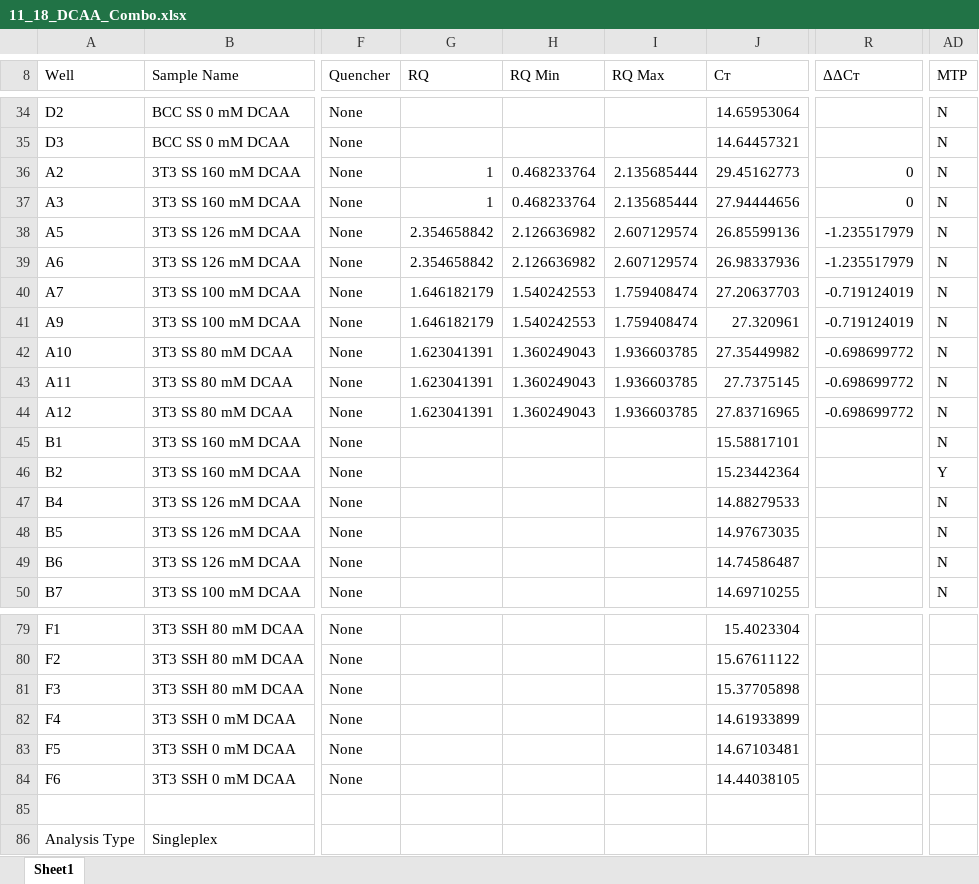
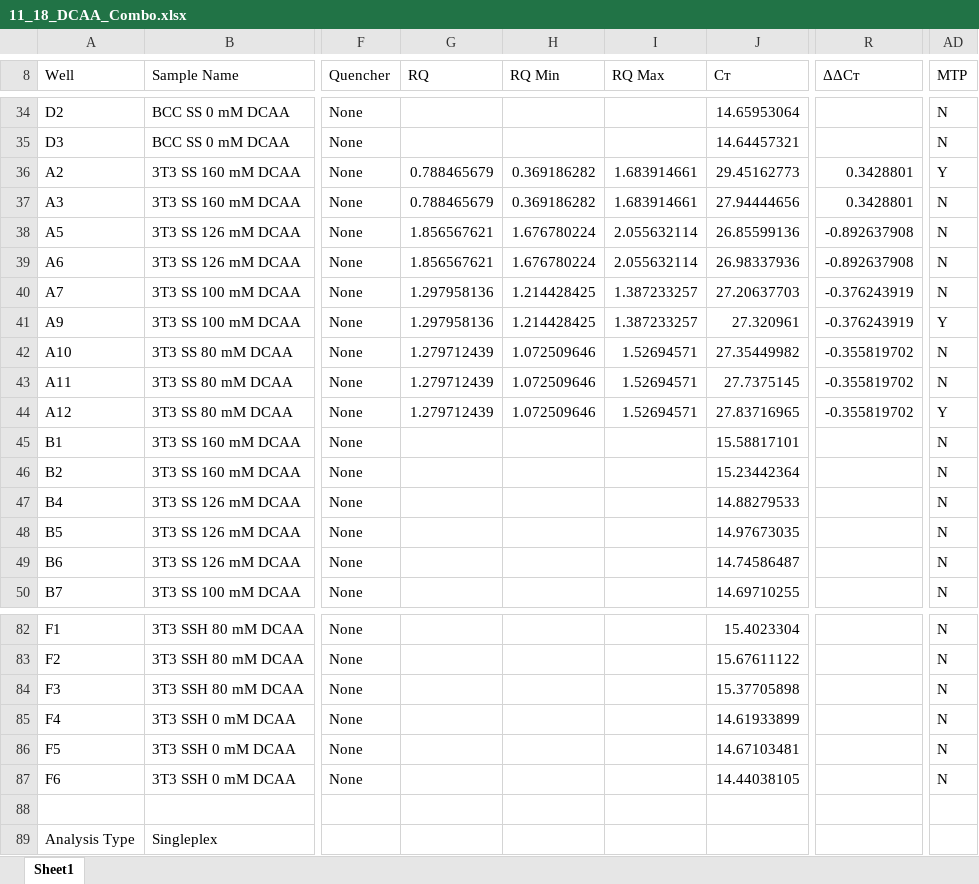
Before and after one commit to phalas25/ph-future-phd, an Excel workbook: 11_18_DCAA_Combo.xlsx, sheet Sheet1, drawn as a sheet; only a part is shown, gaps mark what is left out; values as stored, in another font and other column widths than the file's, no borders; addresses are those after the commit; the diff covers the shown part only; the diff names each change by its address in the sheet, - before the commit and + after, or states it on an @@ line.

```diff
--- a/11_18_DCAA_Combo.xlsx (sheet Sheet1)
+++ b/11_18_DCAA_Combo.xlsx (sheet Sheet1)
-G36:G37 (RQ): 1
+G36:G37 (RQ): 0.788465679
-H36:H37 (RQ Min): 0.468233764
+H36:H37 (RQ Min): 0.369186282
-I36:I37 (RQ Max): 2.135685444
+I36:I37 (RQ Max): 1.683914661
-R36:R37 (ΔΔCт): 0
+R36:R37 (ΔΔCт): 0.3428801
-AD36 (MTP): N
+AD36 (MTP): Y
-G38:G39 (RQ): 2.354658842
+G38:G39 (RQ): 1.856567621
-H38:H39 (RQ Min): 2.126636982
+H38:H39 (RQ Min): 1.676780224
-I38:I39 (RQ Max): 2.607129574
+I38:I39 (RQ Max): 2.055632114
-R38:R39 (ΔΔCт): -1.235517979
+R38:R39 (ΔΔCт): -0.892637908
-G40:G41 (RQ): 1.646182179
+G40:G41 (RQ): 1.297958136
-H40:H41 (RQ Min): 1.540242553
+H40:H41 (RQ Min): 1.214428425
-I40:I41 (RQ Max): 1.759408474
+I40:I41 (RQ Max): 1.387233257
-R40:R41 (ΔΔCт): -0.719124019
+R40:R41 (ΔΔCт): -0.376243919
-AD41 (MTP): N
+AD41 (MTP): Y
-G42:G44 (RQ): 1.623041391
+G42:G44 (RQ): 1.279712439
-H42:H44 (RQ Min): 1.360249043
+H42:H44 (RQ Min): 1.072509646
-I42:I44 (RQ Max): 1.936603785
+I42:I44 (RQ Max): 1.52694571
-R42:R44 (ΔΔCт): -0.698699772
+R42:R44 (ΔΔCт): -0.355819702
-AD44 (MTP): N
+AD44 (MTP): Y
-AD46 (MTP): Y
+AD46 (MTP): N
-AD82:AD87 (MTP): (empty)
+AD82:AD87 (MTP): N
```
Also changed, not shown: 3 added rows and 79 edited cells elsewhere in this sheet, 11_27_19_Cobi_Combo.xlsx, 11_27_19_Zinc_Combo.xlsx, 7 other files.
